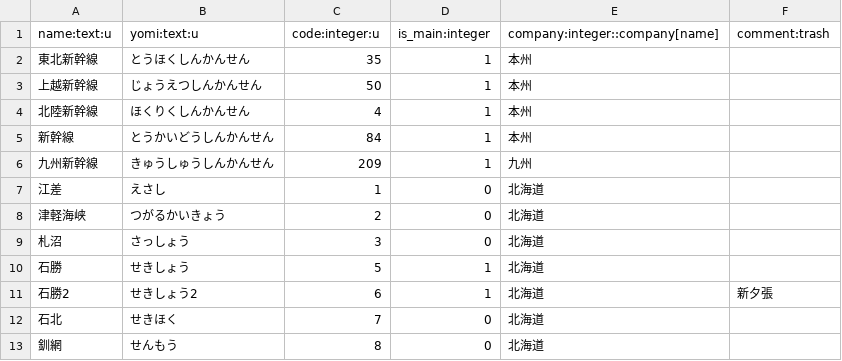
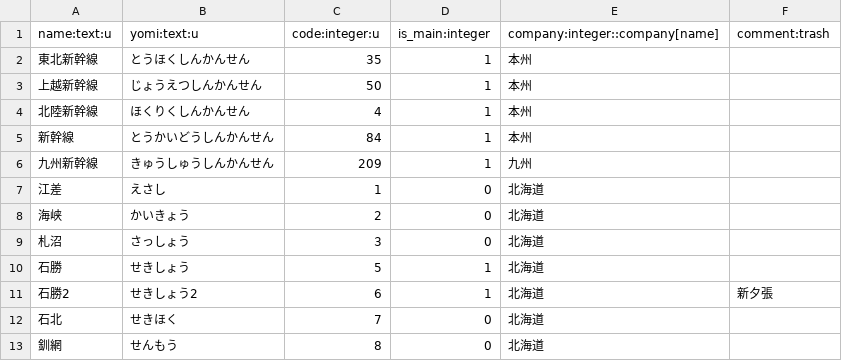
Before and after one commit to xkikeg/ares, a CSV file: data/line.csv, drawn as a sheet; only a part is shown.

```diff
--- a/data/line.csv
+++ b/data/line.csv
@@ -7,3 +7,3 @@
 "江差","えさし",1,0,"北海道",
-"津軽海峡","つがるかいきょう",2,0,"北海道",
+"海峡","かいきょう",2,0,"北海道",
 "札沼","さっしょう",3,0,"北海道",
```
Also changed, not shown: data/kilo.csv.
